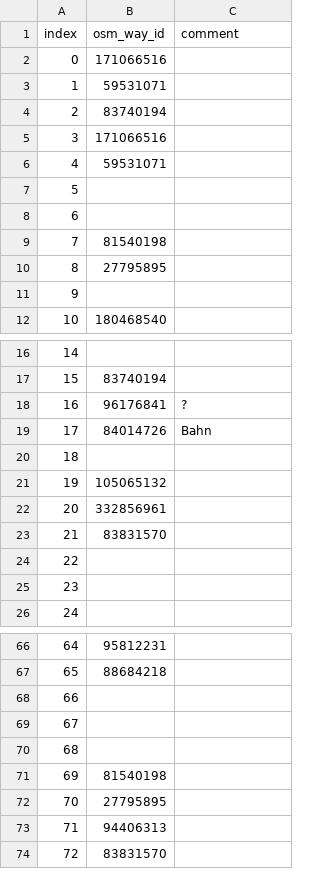
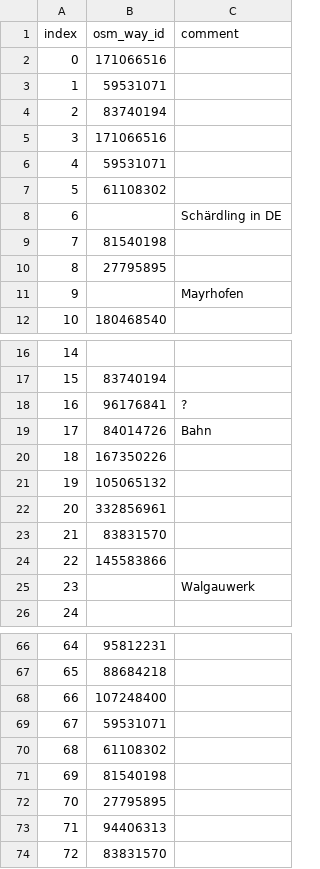
Before and after one commit to widedangel/georef-substations, a CSV file: matched-data/ucte-nodes.csv, drawn as a sheet; only a part is shown, gaps mark what is left out; the diff covers the shown part only.

Commit message:
Update fiddly nodes in Austria
Changes to be committed:
	modified:   matched-data/europe.pdf
	modified:   matched-data/ucte-nodes.csv

```diff
--- a/matched-data/ucte-nodes.csv
+++ b/matched-data/ucte-nodes.csv
@@ -6,7 +6,7 @@ index,osm_way_id,comment
 4,59531071,
-5,,
-6,,
+5,61108302,
+6,,Schärdling in DE
 7,81540198,
 8,27795895,
-9,,
+9,,Mayrhofen
 10,180468540,
@@ -19,3 +19,3 @@ index,osm_way_id,comment
 17,84014726,Bahn
-18,,
+18,167350226,
 19,105065132,
@@ -23,4 +23,4 @@ index,osm_way_id,comment
 21,83831570,
-22,,
-23,,
+22,145583866,
+23,,Walgauwerk
 24,,
@@ -67,5 +67,5 @@ index,osm_way_id,comment
 65,88684218,
-66,,
-67,,
-68,,
+66,107248400,
+67,59531071,
+68,61108302,
 69,81540198,
```
Also changed, not shown: 5 edited cells elsewhere in this file, 1 other file.
